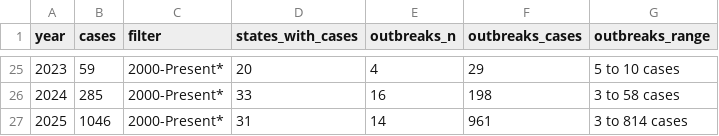
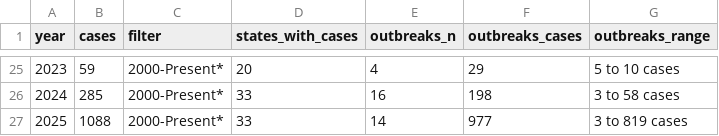
Before and after one commit to annie-jennemann/measles-tracker, a CSV file: last_annual_us.csv, drawn as a sheet; only a part is shown, gaps mark what is left out.

```diff
--- a/last_annual_us.csv
+++ b/last_annual_us.csv
@@ -26,2 +26,2 @@ year,cases,filter,states_with_cases,outbreaks_n,outbreaks_cases,outbreaks_range
 2024,285,2000-Present*,33,16,198,3 to 58 cases
-2025,1046,2000-Present*,31,14,961,3 to 814 cases
+2025,1088,2000-Present*,33,14,977,3 to 819 cases
```
